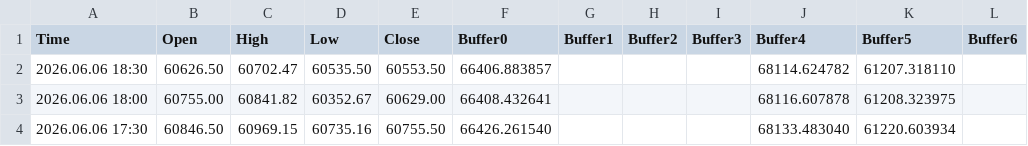
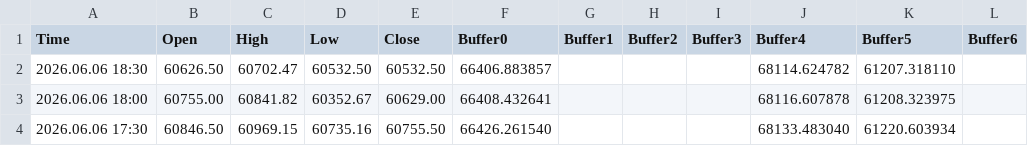
Before and after one commit to davidignatius1811/mt5-meravith-data, a CSV file: MeravithX_Buffer_Log.csv, drawn as a sheet; only a part is shown; the diff names each change by its address in the sheet, - before the commit and + after, or states it on an @@ line.

Commit message:
MT5 data update 2026-06-06 21:03:35

```diff
--- a/MeravithX_Buffer_Log.csv
+++ b/MeravithX_Buffer_Log.csv
-D2 (Low): 60535.50
+D2 (Low): 60532.50
-E2 (Close): 60553.50
+E2 (Close): 60532.50
```
